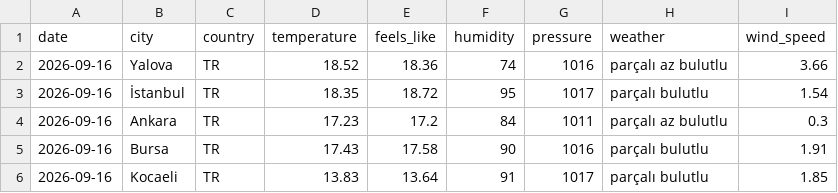
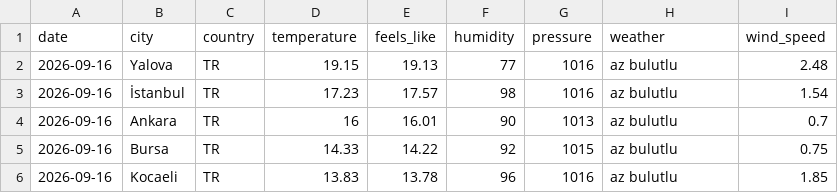
Before and after one commit to acetinkaya/turkiye-daily-open-data, a CSV file: data/weather/csv/2026-09-16.csv, drawn as a sheet.

```diff
--- a/data/weather/csv/2026-09-16.csv
+++ b/data/weather/csv/2026-09-16.csv
@@ -1,6 +1,6 @@
 date,city,country,temperature,feels_like,humidity,pressure,weather,wind_speed
-2026-09-16,Yalova,TR,18.52,18.36,74,1016,parçalı az bulutlu,3.66
-2026-09-16,İstanbul,TR,18.35,18.72,95,1017,parçalı bulutlu,1.54
-2026-09-16,Ankara,TR,17.23,17.2,84,1011,parçalı az bulutlu,0.3
-2026-09-16,Bursa,TR,17.43,17.58,90,1016,parçalı bulutlu,1.91
-2026-09-16,Kocaeli,TR,13.83,13.64,91,1017,parçalı bulutlu,1.85
+2026-09-16,Yalova,TR,19.15,19.13,77,1016,az bulutlu,2.48
+2026-09-16,İstanbul,TR,17.23,17.57,98,1016,az bulutlu,1.54
+2026-09-16,Ankara,TR,16,16.01,90,1013,az bulutlu,0.7
+2026-09-16,Bursa,TR,14.33,14.22,92,1015,az bulutlu,0.75
+2026-09-16,Kocaeli,TR,13.83,13.78,96,1016,az bulutlu,1.85
```
Also changed, not shown: 2 other files.
